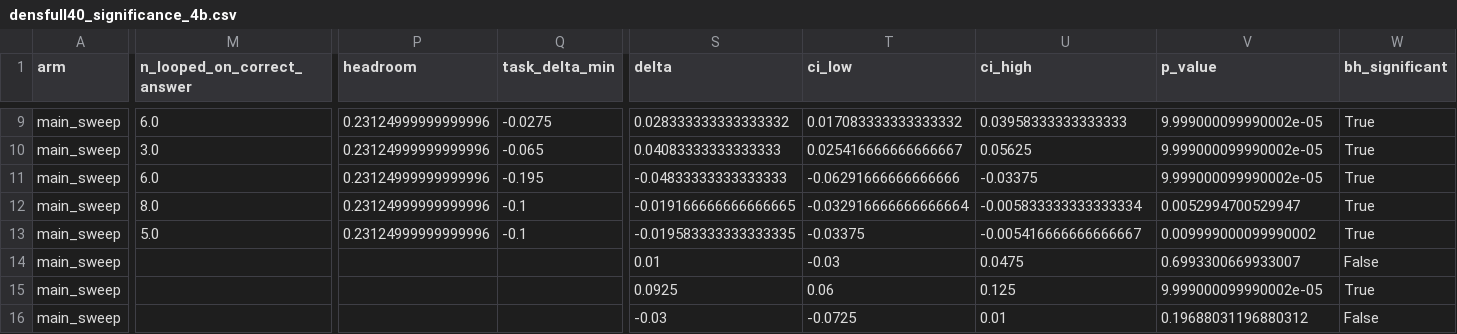
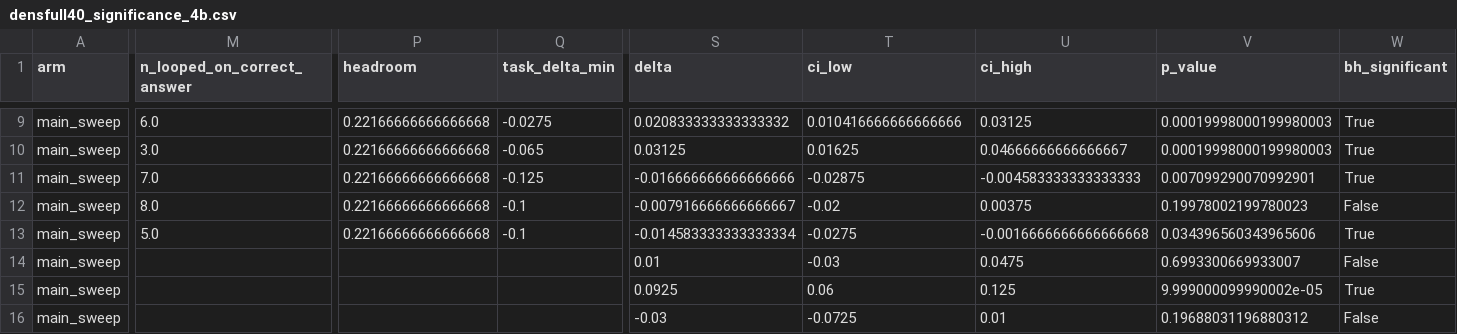
Before and after one commit to GalBrk/GraphTalk, a CSV file: analysis/densfull40_significance_4b.csv, drawn as a sheet; only a part is shown, gaps mark what is left out; the diff covers the shown part only; the diff names each change by its address in the sheet, - before the commit and + after, or states it on an @@ line.

```diff
--- a/analysis/densfull40_significance_4b.csv
+++ b/analysis/densfull40_significance_4b.csv
-P9:P13 (headroom): 0.23124999999999996
+P9:P13 (headroom): 0.22166666666666668
-S9 (delta): 0.028333333333333332
+S9 (delta): 0.020833333333333332
-T9 (ci_low): 0.017083333333333332
+T9 (ci_low): 0.010416666666666666
-U9 (ci_high): 0.03958333333333333
+U9 (ci_high): 0.03125
-V9:V10 (p_value): 9.999000099990002e-05
+V9:V10 (p_value): 0.00019998000199980003
-S10 (delta): 0.04083333333333333
+S10 (delta): 0.03125
-T10 (ci_low): 0.025416666666666667
+T10 (ci_low): 0.01625
-U10 (ci_high): 0.05625
+U10 (ci_high): 0.04666666666666667
-M11 (n_looped_on_correct_answer): 6.0
+M11 (n_looped_on_correct_answer): 7.0
-Q11 (task_delta_min): -0.195
+Q11 (task_delta_min): -0.125
-S11 (delta): -0.04833333333333333
+S11 (delta): -0.016666666666666666
-T11 (ci_low): -0.06291666666666666
+T11 (ci_low): -0.02875
-U11 (ci_high): -0.03375
+U11 (ci_high): -0.004583333333333333
-V11 (p_value): 9.999000099990002e-05
+V11 (p_value): 0.007099290070992901
-S12 (delta): -0.019166666666666665
+S12 (delta): -0.007916666666666667
-T12 (ci_low): -0.032916666666666664
+T12 (ci_low): -0.02
-U12 (ci_high): -0.005833333333333334
+U12 (ci_high): 0.00375
-V12 (p_value): 0.0052994700529947
+V12 (p_value): 0.19978002199780023
-W12 (bh_significant): True
+W12 (bh_significant): False
-S13 (delta): -0.019583333333333335
+S13 (delta): -0.014583333333333334
-T13 (ci_low): -0.03375
+T13 (ci_low): -0.0275
-U13 (ci_high): -0.005416666666666667
+U13 (ci_high): -0.0016666666666666668
-V13 (p_value): 0.009999000099990002
+V13 (p_value): 0.034396560343965606
```
Also changed, not shown: 66 edited cells elsewhere in this file, 7 other files.
